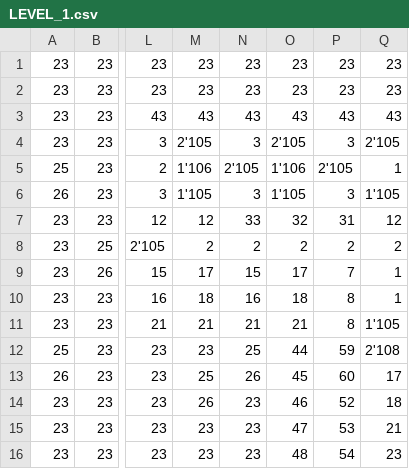
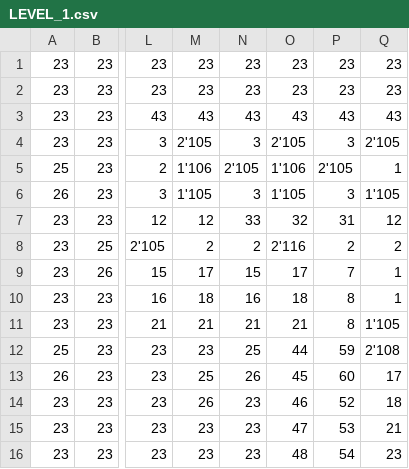
Before and after one commit to jagorochi/BM_NSY_116, a CSV file: Processing_BomberMan/data/LEVEL_1.csv, drawn as a sheet; only a part is shown, gaps mark what is left out; the diff names each change by its address in the sheet, - before the commit and + after, or states it on an @@ line.

```diff
--- a/Processing_BomberMan/data/LEVEL_1.csv
+++ b/Processing_BomberMan/data/LEVEL_1.csv
-O8: 2
+O8: 2'116
```
Also changed, not shown: 1 other file.
